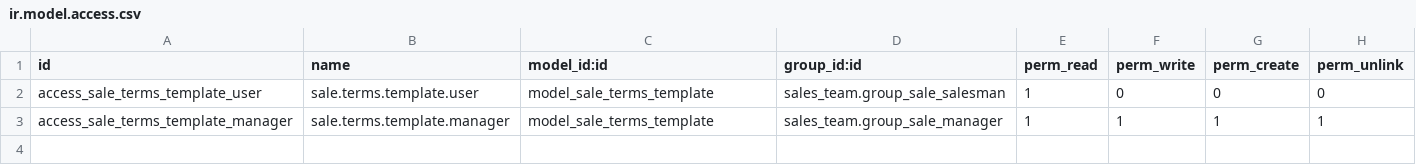
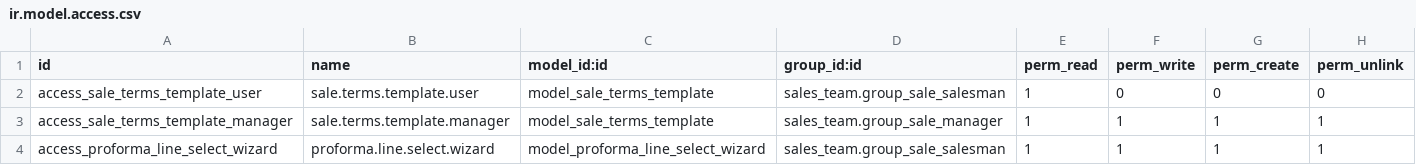
Before and after one commit to MarleyFans126/Marley_Fans, a CSV file: marley_sale_reports/security/ir.model.access.csv, drawn as a sheet.

```diff
--- a/marley_sale_reports/security/ir.model.access.csv
+++ b/marley_sale_reports/security/ir.model.access.csv
@@ -3 +3,2 @@ access_sale_terms_template_user,sale.terms.template.user,model_sale_terms_templa
 access_sale_terms_template_manager,sale.terms.template.manager,model_sale_terms_template,sales_team.group_sale_manager,1,1,1,1
+access_proforma_line_select_wizard,proforma.line.select.wizard,model_proforma_line_select_wizard,sales_team.group_sale_salesman,1,1,1,1
```
Also changed, not shown: 22 other files.
